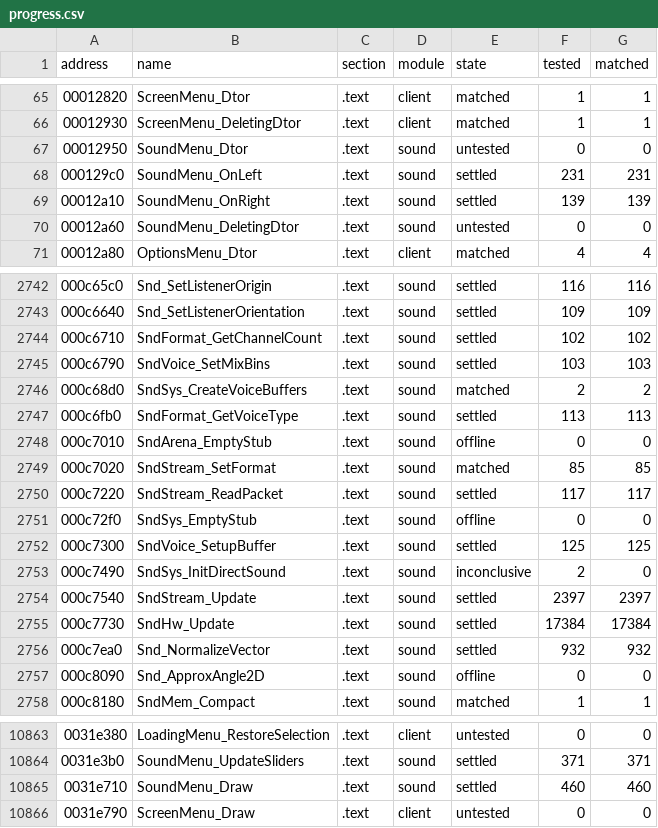
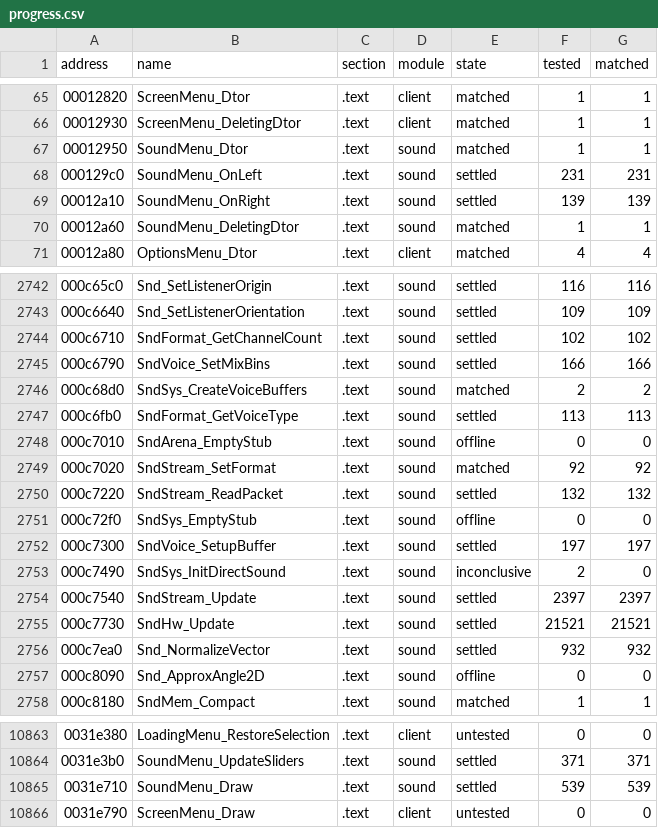
Before and after one commit to SmokeDoggy044/CoD2-BRO-Decomp, a CSV file: tools/data/progress.csv, drawn as a sheet; only a part is shown, gaps mark what is left out.

```diff
--- a/tools/data/progress.csv
+++ b/tools/data/progress.csv
@@ -66,6 +66,6 @@ address,name,section,module,state,tested,matched
 00012930,ScreenMenu_DeletingDtor,.text,client,matched,1,1
-00012950,SoundMenu_Dtor,.text,sound,untested,0,0
+00012950,SoundMenu_Dtor,.text,sound,matched,1,1
 000129c0,SoundMenu_OnLeft,.text,sound,settled,231,231
 00012a10,SoundMenu_OnRight,.text,sound,settled,139,139
-00012a60,SoundMenu_DeletingDtor,.text,sound,untested,0,0
+00012a60,SoundMenu_DeletingDtor,.text,sound,matched,1,1
 00012a80,OptionsMenu_Dtor,.text,client,matched,4,4
@@ -2744,3 +2744,3 @@ address,name,section,module,state,tested,matched
 000c6710,SndFormat_GetChannelCount,.text,sound,settled,102,102
-000c6790,SndVoice_SetMixBins,.text,sound,settled,103,103
+000c6790,SndVoice_SetMixBins,.text,sound,settled,166,166
 000c68d0,SndSys_CreateVoiceBuffers,.text,sound,matched,2,2
@@ -2748,9 +2748,9 @@ address,name,section,module,state,tested,matched
 000c7010,SndArena_EmptyStub,.text,sound,offline,0,0
-000c7020,SndStream_SetFormat,.text,sound,matched,85,85
-000c7220,SndStream_ReadPacket,.text,sound,settled,117,117
+000c7020,SndStream_SetFormat,.text,sound,matched,92,92
+000c7220,SndStream_ReadPacket,.text,sound,settled,132,132
 000c72f0,SndSys_EmptyStub,.text,sound,offline,0,0
-000c7300,SndVoice_SetupBuffer,.text,sound,settled,125,125
+000c7300,SndVoice_SetupBuffer,.text,sound,settled,197,197
 000c7490,SndSys_InitDirectSound,.text,sound,inconclusive,2,0
 000c7540,SndStream_Update,.text,sound,settled,2397,2397
-000c7730,SndHw_Update,.text,sound,settled,17384,17384
+000c7730,SndHw_Update,.text,sound,settled,21521,21521
 000c7ea0,Snd_NormalizeVector,.text,sound,settled,932,932
@@ -10864,3 +10864,3 @@ address,name,section,module,state,tested,matched
 0031e3b0,SoundMenu_UpdateSliders,.text,sound,settled,371,371
-0031e710,SoundMenu_Draw,.text,sound,settled,460,460
+0031e710,SoundMenu_Draw,.text,sound,settled,539,539
 0031e790,ScreenMenu_Draw,.text,client,untested,0,0
```
Also changed, not shown: tools/data/functions.csv, 2 other files.
